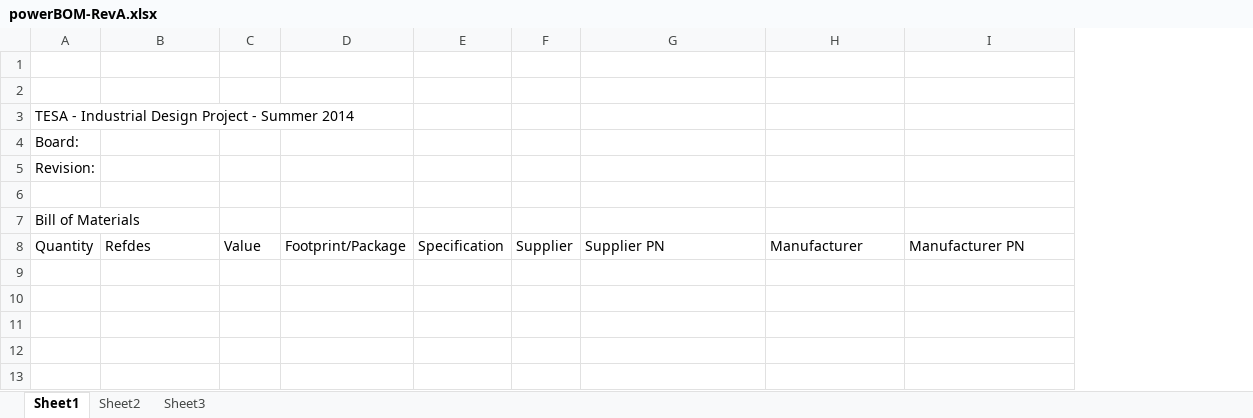
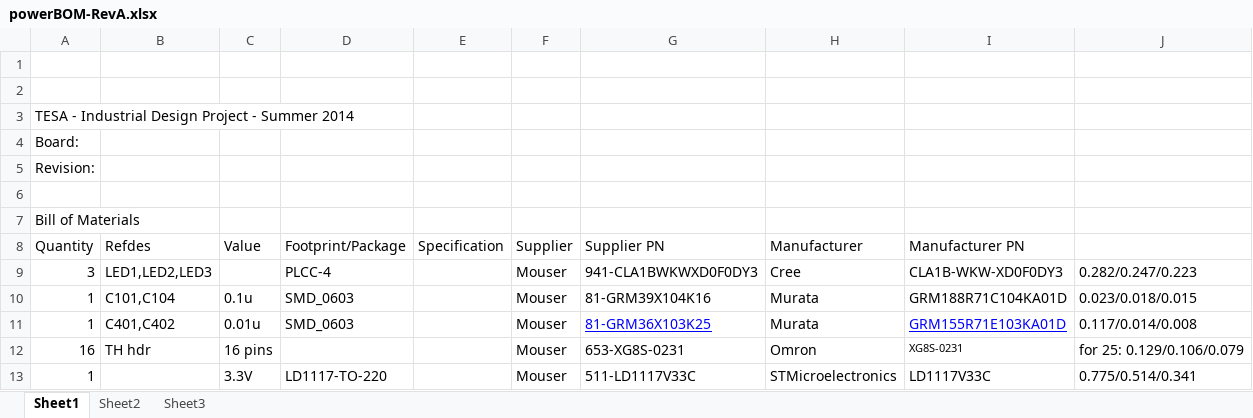
Before and after one commit to ErikJohnsonCU/Tesa, an Excel workbook: BOM/powerBOM-RevA.xlsx, sheet Sheet1, drawn as a sheet; values as stored, in another font and other column widths than the file's, no borders; the diff names each change by its address in the sheet, - before the commit and + after, or states it on an @@ line.

Commit message:
Power BOM now finished
All the BOMs done!

```diff
--- a/BOM/powerBOM-RevA.xlsx (sheet Sheet1)
+++ b/BOM/powerBOM-RevA.xlsx (sheet Sheet1)
+column J, empty
+row 9: 3 | LED1,LED2,LED3 |  | PLCC-4 |  | Mouser | 941-CLA1BWKWXD0F0DY3 | Cree | CLA1B-WKW-XD0F0DY3 | 0.282/0.247/0.223
+row 10: 1 | C101,C104 | 0.1u | SMD_0603 |  | Mouser | 81-GRM39X104K16 | Murata | GRM188R71C104KA01D | 0.023/0.018/0.015
+row 11: 1 | C401,C402 | 0.01u | SMD_0603 |  | Mouser | 81-GRM36X103K25 | Murata | GRM155R71E103KA01D | 0.117/0.014/0.008
+row 12: 16 | TH hdr | 16 pins |  |  | Mouser | 653-XG8S-0231 | Omron | XG8S-0231 | for 25: 0.129/0.106/0.079
+row 13: 1 |  | 3.3V | LD1117-TO-220 |  | Mouser | 511-LD1117V33C | STMicroelectronics | LD1117V33C | 0.775/0.514/0.341
```
